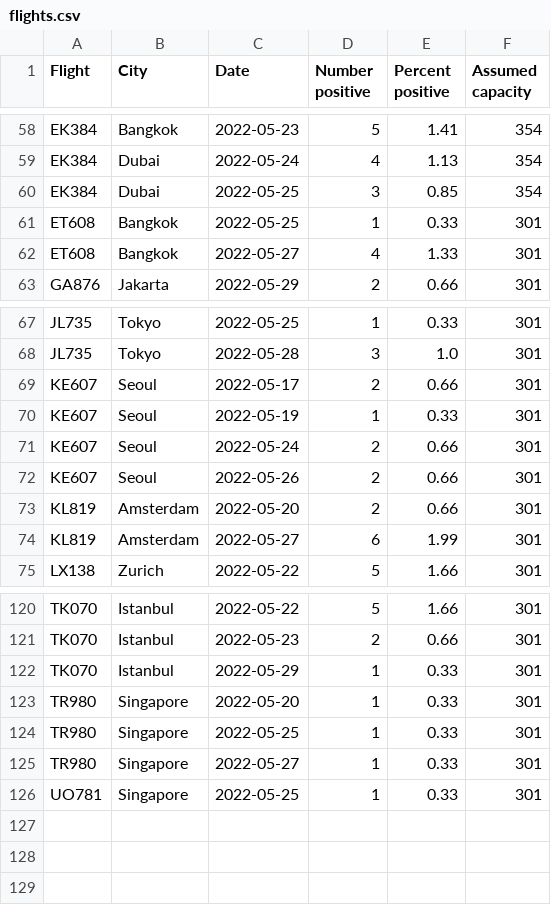
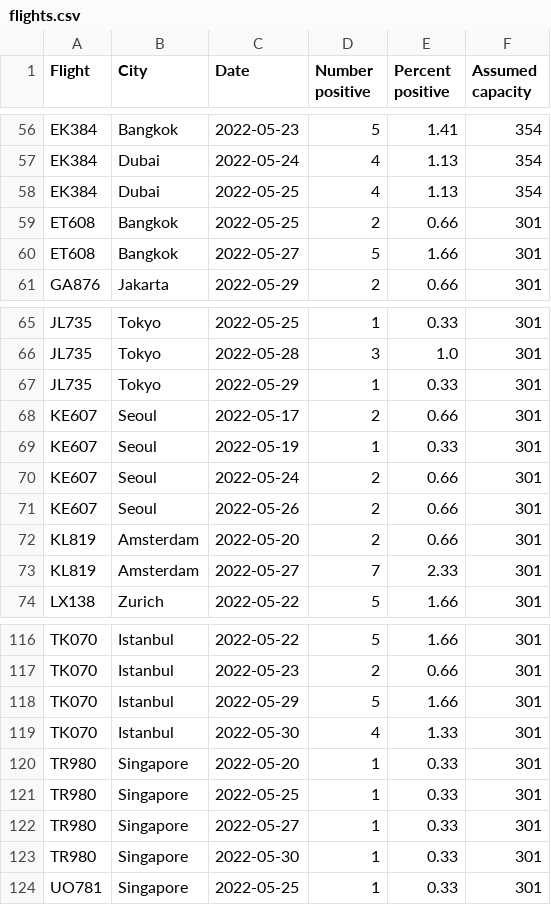
Before and after one commit to adisbladis/hk-flight-data, a CSV file: flights.csv, drawn as a sheet; only a part is shown, gaps mark what is left out; the diff covers the shown part only.

```diff
--- a/flights.csv
+++ b/flights.csv
@@ -59,5 +57,5 @@ EK384,Bangkok,2022-05-23,5,1.41,354
 EK384,Dubai,2022-05-24,4,1.13,354
-EK384,Dubai,2022-05-25,3,0.85,354
-ET608,Bangkok,2022-05-25,1,0.33,301
-ET608,Bangkok,2022-05-27,4,1.33,301
+EK384,Dubai,2022-05-25,4,1.13,354
+ET608,Bangkok,2022-05-25,2,0.66,301
+ET608,Bangkok,2022-05-27,5,1.66,301
 GA876,Jakarta,2022-05-29,2,0.66,301
@@ -68,2 +66,3 @@ JL735,Tokyo,2022-05-25,1,0.33,301
 JL735,Tokyo,2022-05-28,3,1.0,301
+JL735,Tokyo,2022-05-29,1,0.33,301
 KE607,Seoul,2022-05-17,2,0.66,301
@@ -73,3 +72,3 @@ KE607,Seoul,2022-05-26,2,0.66,301
 KL819,Amsterdam,2022-05-20,2,0.66,301
-KL819,Amsterdam,2022-05-27,6,1.99,301
+KL819,Amsterdam,2022-05-27,7,2.33,301
 LX138,Zurich,2022-05-22,5,1.66,301
@@ -121,3 +117,4 @@ TK070,Istanbul,2022-05-22,5,1.66,301
 TK070,Istanbul,2022-05-23,2,0.66,301
-TK070,Istanbul,2022-05-29,1,0.33,301
+TK070,Istanbul,2022-05-29,5,1.66,301
+TK070,Istanbul,2022-05-30,4,1.33,301
 TR980,Singapore,2022-05-20,1,0.33,301
@@ -125,2 +122,3 @@ TR980,Singapore,2022-05-25,1,0.33,301
 TR980,Singapore,2022-05-27,1,0.33,301
+TR980,Singapore,2022-05-30,1,0.33,301
 UO781,Singapore,2022-05-25,1,0.33,301
```
Also changed, not shown: 3 added rows, 8 removed rows and 22 edited cells elsewhere in this file, 1 other file.
